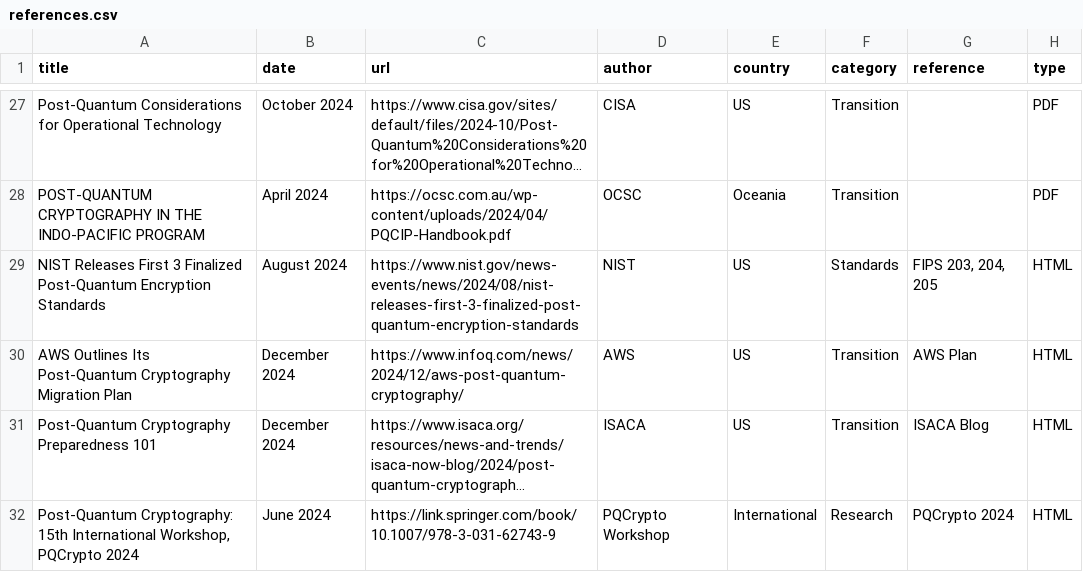
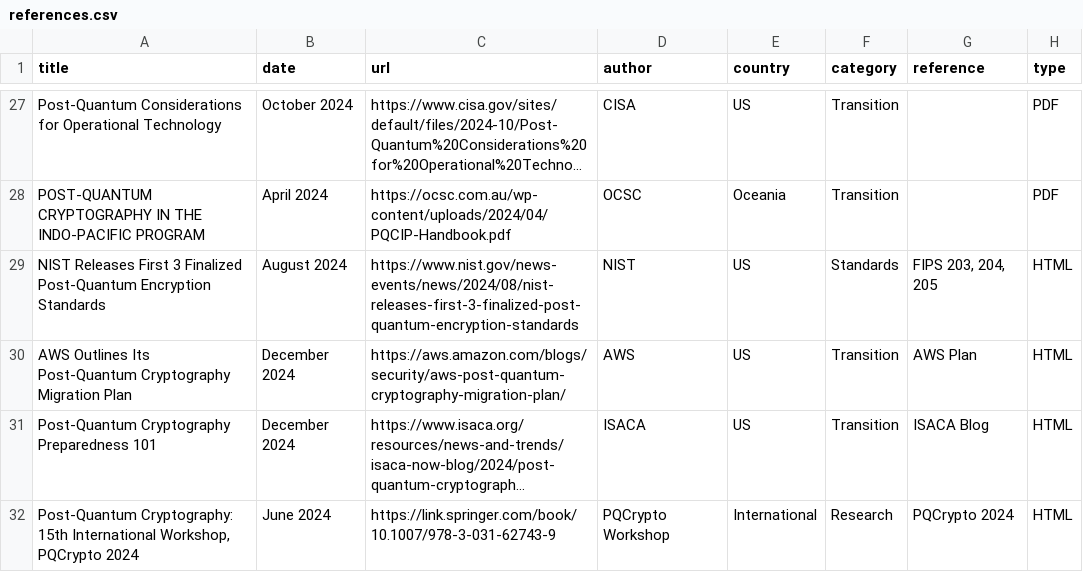
Before and after one commit to pqctoday/root, a CSV file: references.csv, drawn as a sheet; only a part is shown, gaps mark what is left out; long unchanged cells end in …; the diff names each change by its address in the sheet, - before the commit and + after, or states it on an @@ line.

Commit message:
fix case path

```diff
--- a/references.csv
+++ b/references.csv
-C30 (url): https://www.infoq.com/news/2024/12/aws-post-quantum-cryptography/
+C30 (url): https://aws.amazon.com/blogs/security/aws-post-quantum-cryptography-migration-plan/
```
